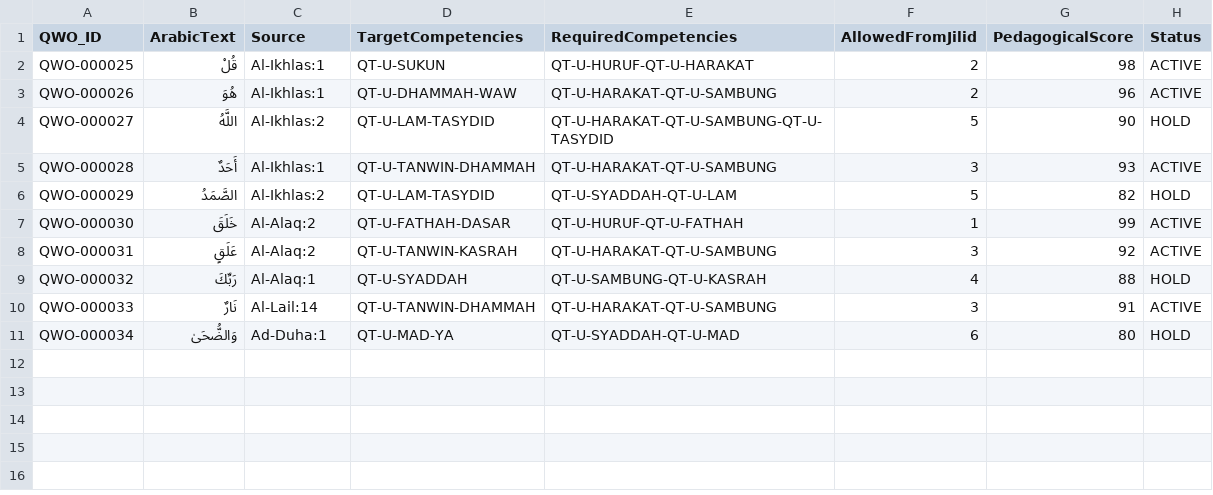
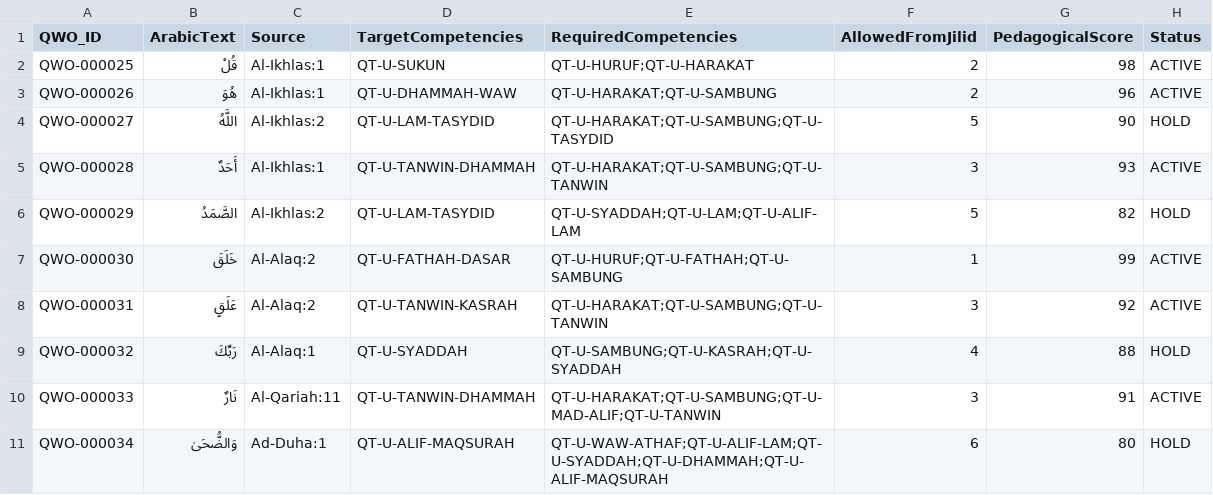
Before and after one commit to pesantrenriqa-boop/QURBATA, a CSV file: content/qlo/QWO-BATCH-0002-WHOLE-QURAN-SEED.csv, drawn as a sheet.

Commit message:
fix(qwo): normalize seed dependencies and Quran sources

```diff
--- a/content/qlo/QWO-BATCH-0002-WHOLE-QURAN-SEED.csv
+++ b/content/qlo/QWO-BATCH-0002-WHOLE-QURAN-SEED.csv
@@ -1,11 +1,11 @@
 QWO_ID,ArabicText,Source,TargetCompetencies,RequiredCompetencies,AllowedFromJilid,PedagogicalScore,Status
-QWO-000025,قُلْ,Al-Ikhlas:1,QT-U-SUKUN,QT-U-HURUF-QT-U-HARAKAT,2,98,ACTIVE
-QWO-000026,هُوَ,Al-Ikhlas:1,QT-U-DHAMMAH-WAW,QT-U-HARAKAT-QT-U-SAMBUNG,2,96,ACTIVE
-QWO-000027,اللَّهُ,Al-Ikhlas:2,QT-U-LAM-TASYDID,QT-U-HARAKAT-QT-U-SAMBUNG-QT-U-TASYDID,5,90,HOLD
-QWO-000028,أَحَدٌ,Al-Ikhlas:1,QT-U-TANWIN-DHAMMAH,QT-U-HARAKAT-QT-U-SAMBUNG,3,93,ACTIVE
-QWO-000029,الصَّمَدُ,Al-Ikhlas:2,QT-U-LAM-TASYDID,QT-U-SYADDAH-QT-U-LAM,5,82,HOLD
-QWO-000030,خَلَقَ,Al-Alaq:2,QT-U-FATHAH-DASAR,QT-U-HURUF-QT-U-FATHAH,1,99,ACTIVE
-QWO-000031,عَلَقٍ,Al-Alaq:2,QT-U-TANWIN-KASRAH,QT-U-HARAKAT-QT-U-SAMBUNG,3,92,ACTIVE
-QWO-000032,رَبِّكَ,Al-Alaq:1,QT-U-SYADDAH,QT-U-SAMBUNG-QT-U-KASRAH,4,88,HOLD
-QWO-000033,نَارٌ,Al-Lail:14,QT-U-TANWIN-DHAMMAH,QT-U-HARAKAT-QT-U-SAMBUNG,3,91,ACTIVE
-QWO-000034,وَالضُّحَىٰ,Ad-Duha:1,QT-U-MAD-YA,QT-U-SYADDAH-QT-U-MAD,6,80,HOLD
+QWO-000025,قُلْ,Al-Ikhlas:1,QT-U-SUKUN,QT-U-HURUF;QT-U-HARAKAT,2,98,ACTIVE
+QWO-000026,هُوَ,Al-Ikhlas:1,QT-U-DHAMMAH-WAW,QT-U-HARAKAT;QT-U-SAMBUNG,2,96,ACTIVE
+QWO-000027,اللَّهُ,Al-Ikhlas:2,QT-U-LAM-TASYDID,QT-U-HARAKAT;QT-U-SAMBUNG;QT-U-TASYDID,5,90,HOLD
+QWO-000028,أَحَدٌ,Al-Ikhlas:1,QT-U-TANWIN-DHAMMAH,QT-U-HARAKAT;QT-U-SAMBUNG;QT-U-TANWIN,3,93,ACTIVE
+QWO-000029,الصَّمَدُ,Al-Ikhlas:2,QT-U-LAM-TASYDID,QT-U-SYADDAH;QT-U-LAM;QT-U-ALIF-LAM,5,82,HOLD
+QWO-000030,خَلَقَ,Al-Alaq:2,QT-U-FATHAH-DASAR,QT-U-HURUF;QT-U-FATHAH;QT-U-SAMBUNG,1,99,ACTIVE
+QWO-000031,عَلَقٍ,Al-Alaq:2,QT-U-TANWIN-KASRAH,QT-U-HARAKAT;QT-U-SAMBUNG;QT-U-TANWIN,3,92,ACTIVE
+QWO-000032,رَبِّكَ,Al-Alaq:1,QT-U-SYADDAH,QT-U-SAMBUNG;QT-U-KASRAH;QT-U-SYADDAH,4,88,HOLD
+QWO-000033,نَارٌ,Al-Qariah:11,QT-U-TANWIN-DHAMMAH,QT-U-HARAKAT;QT-U-SAMBUNG;QT-U-MAD-ALIF;QT-U-TANWIN,3,91,ACTIVE
+QWO-000034,وَالضُّحَىٰ,Ad-Duha:1,QT-U-ALIF-MAQSURAH,QT-U-WAW-ATHAF;QT-U-ALIF-LAM;QT-U-SYADDAH;QT-U-DHAMMAH;QT-U-ALIF-MAQSURAH,6,80,HOLD
```
